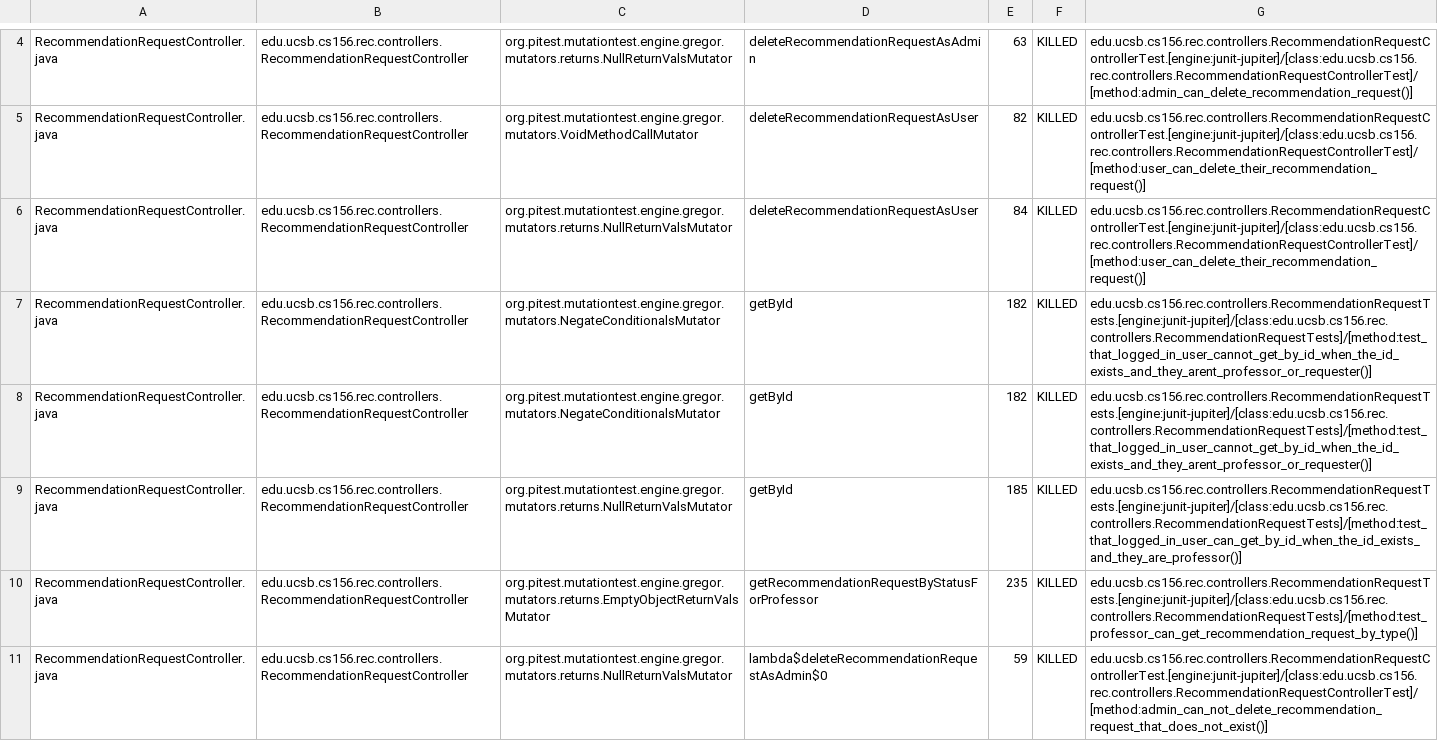
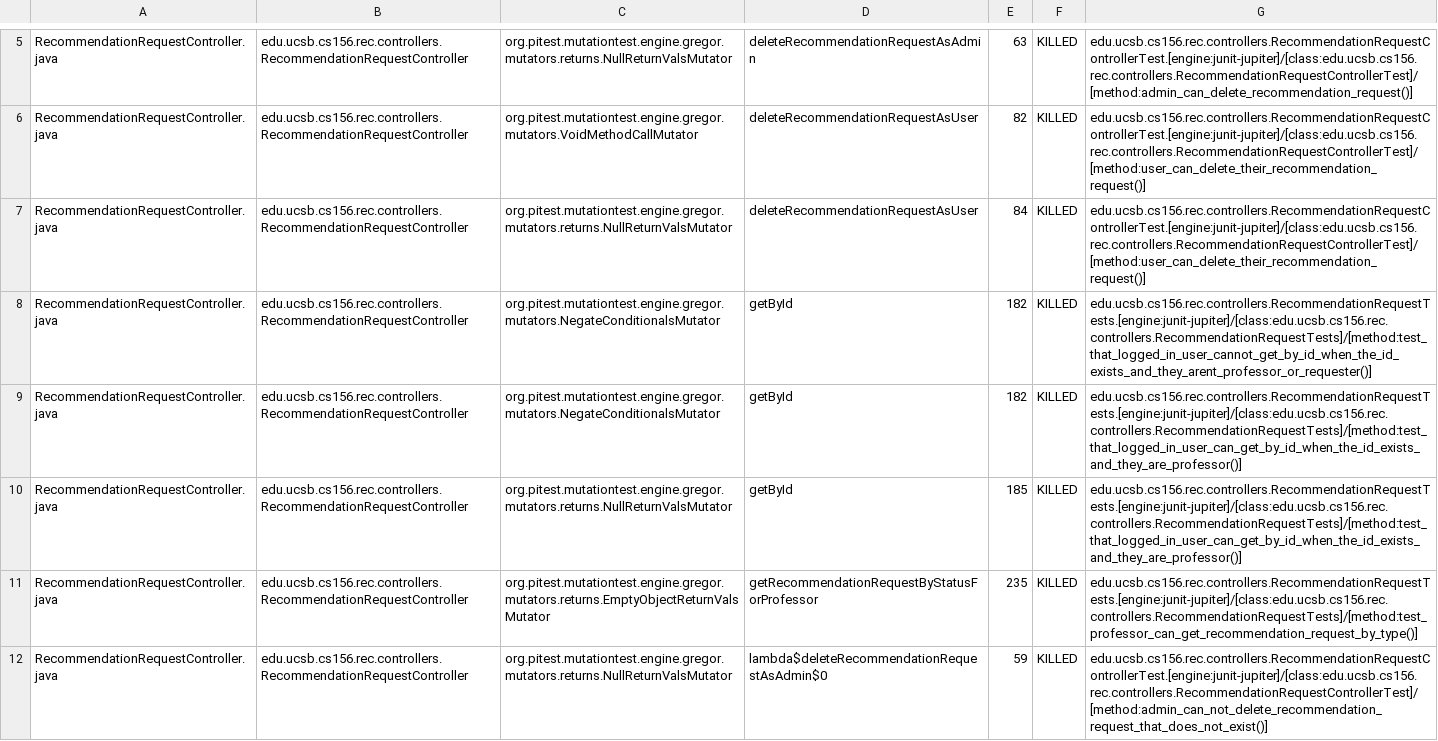
Before and after one commit to ucsb-cs156/proj-rec, a CSV file: pitest/mutations.csv, drawn as a sheet; only a part is shown, gaps mark what is left out; the diff covers the shown part only.

Commit message:
Deploying to gh-pages from @ ucsb-cs156/proj-rec@c924cdee14652029efa44a3480a5f2b325514528 🚀

```diff
--- a/pitest/mutations.csv
+++ b/pitest/mutations.csv
@@ -7,3 +8,3 @@ RecommendationRequestController.java,edu.ucsb.cs156.rec.controllers.Recommendati
 RecommendationRequestController.java,edu.ucsb.cs156.rec.controllers.RecommendationRequestController,org.pitest.mutationtest.engine.gregor.mutators.NegateConditionalsMutator,getById,182,KILLED,edu.ucsb.cs156.rec.controllers.RecommendationRequestTests.[engine:junit-jupiter]/[class:edu.ucsb.cs156.rec.controllers.RecommendationRequestTests]/[method:test_that_logged_in_user_cannot_get_by_id_when_the_id_exists_and_they_arent_professor_or_requester()]
-RecommendationRequestController.java,edu.ucsb.cs156.rec.controllers.RecommendationRequestController,org.pitest.mutationtest.engine.gregor.mutators.NegateConditionalsMutator,getById,182,KILLED,edu.ucsb.cs156.rec.controllers.RecommendationRequestTests.[engine:junit-jupiter]/[class:edu.ucsb.cs156.rec.controllers.RecommendationRequestTests]/[method:test_that_logged_in_user_cannot_get_by_id_when_the_id_exists_and_they_arent_professor_or_requester()]
+RecommendationRequestController.java,edu.ucsb.cs156.rec.controllers.RecommendationRequestController,org.pitest.mutationtest.engine.gregor.mutators.NegateConditionalsMutator,getById,182,KILLED,edu.ucsb.cs156.rec.controllers.RecommendationRequestTests.[engine:junit-jupiter]/[class:edu.ucsb.cs156.rec.controllers.RecommendationRequestTests]/[method:test_that_logged_in_user_can_get_by_id_when_the_id_exists_and_they_are_professor()]
 RecommendationRequestController.java,edu.ucsb.cs156.rec.controllers.RecommendationRequestController,org.pitest.mutationtest.engine.gregor.mutators.returns.NullReturnValsMutator,getById,185,KILLED,edu.ucsb.cs156.rec.controllers.RecommendationRequestTests.[engine:junit-jupiter]/[class:edu.ucsb.cs156.rec.controllers.RecommendationRequestTests]/[method:test_that_logged_in_user_can_get_by_id_when_the_id_exists_and_they_are_professor()]
```
Also changed, not shown: 1 moved row and 4 edited cells elsewhere in this file, 11 other files.
